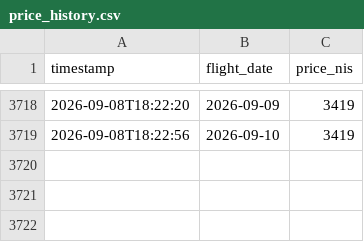
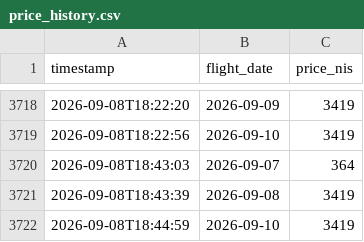
Before and after one commit to kfirbendov/flightbot, a CSV file: data/price_history.csv, drawn as a sheet; only a part is shown, gaps mark what is left out.

```diff
--- a/data/price_history.csv
+++ b/data/price_history.csv
@@ -3719 +3719,4 @@ timestamp,flight_date,price_nis
 2026-09-08T18:22:56,2026-09-10,3419
+2026-09-08T18:43:03,2026-09-07,364
+2026-09-08T18:43:39,2026-09-08,3419
+2026-09-08T18:44:59,2026-09-10,3419
```
